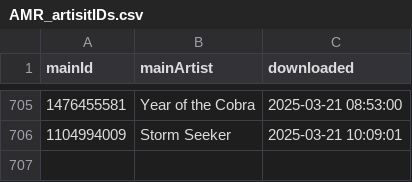
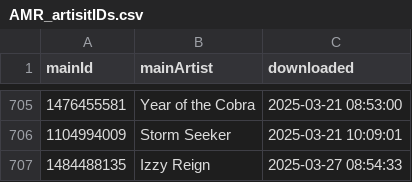
Before and after one commit to MushroomOFF/mushroomoff.github.io, a CSV file: Databases/AMR_artisitIDs.csv, drawn as a sheet; only a part is shown, gaps mark what is left out.

Commit message:
AMR + new artists

```diff
--- a/Databases/AMR_artisitIDs.csv
+++ b/Databases/AMR_artisitIDs.csv
@@ -706 +706,2 @@ mainId;mainArtist;downloaded
 1104994009;Storm Seeker;2025-03-21 10:09:01
+1484488135;Izzy Reign;2025-03-27 08:54:33
```
Also changed, not shown: 2 other files.
